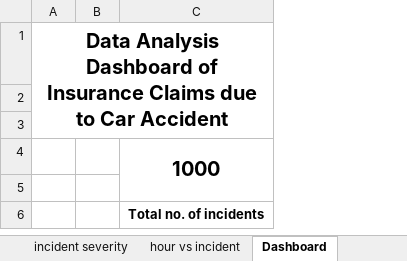
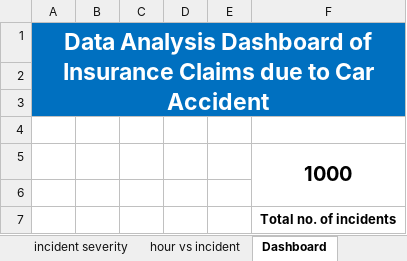
Before and after one commit to arindam-bhunia/Insurance-Claims-due-to-Car-Accident-Data-Analysis-Dashboard, an Excel workbook: insurance_claims.xlsx, sheet Dashboard, drawn as a sheet; values as stored, in another font and other column widths than the file's, no borders; charts and pictures not drawn; removed rows and columns are numbered as before the commit, all else as after; the diff names each change by its address in the sheet, - before the commit and + after, or states it on an @@ line.

Commit message:
Add files via upload

```diff
--- a/insurance_claims.xlsx (sheet Dashboard)
+++ b/insurance_claims.xlsx (sheet Dashboard)
+column C, empty
+column D, empty
+column E, empty
-A1:B1 fill: none
+A1:B1 fill: #0070C0
-A1 text colour: black
+A1 text colour: #FFFFFF, text size: larger
-A1:C3 merged
+A1:F3 merged
-F1 fill: none
+F1 fill: #0070C0
+row 2: (empty)
-A3:B3 fill: none
+A3:B3 fill: #0070C0
-F3 fill: none
+F3 fill: #0070C0
```
Also changed, not shown: charts or pictures.
